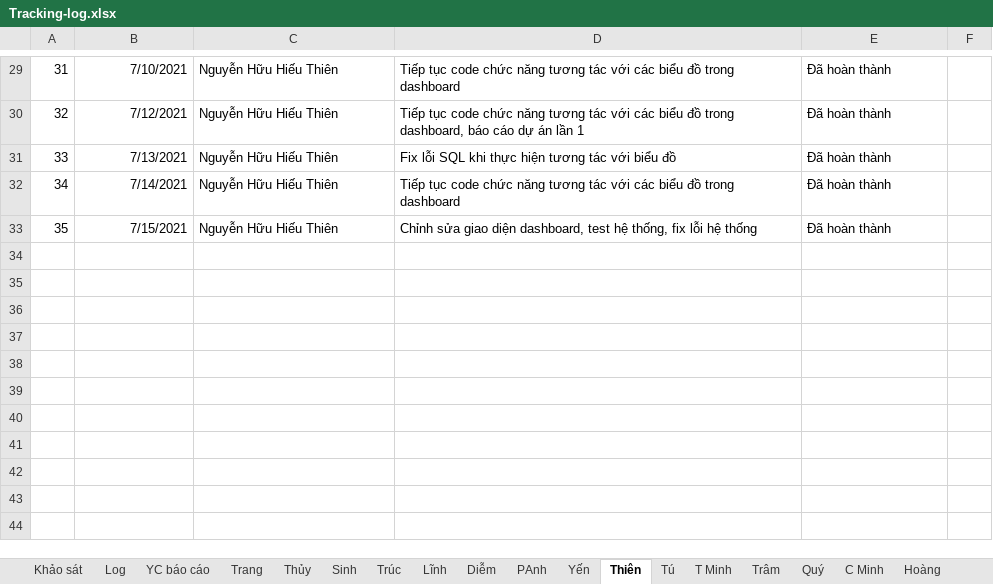
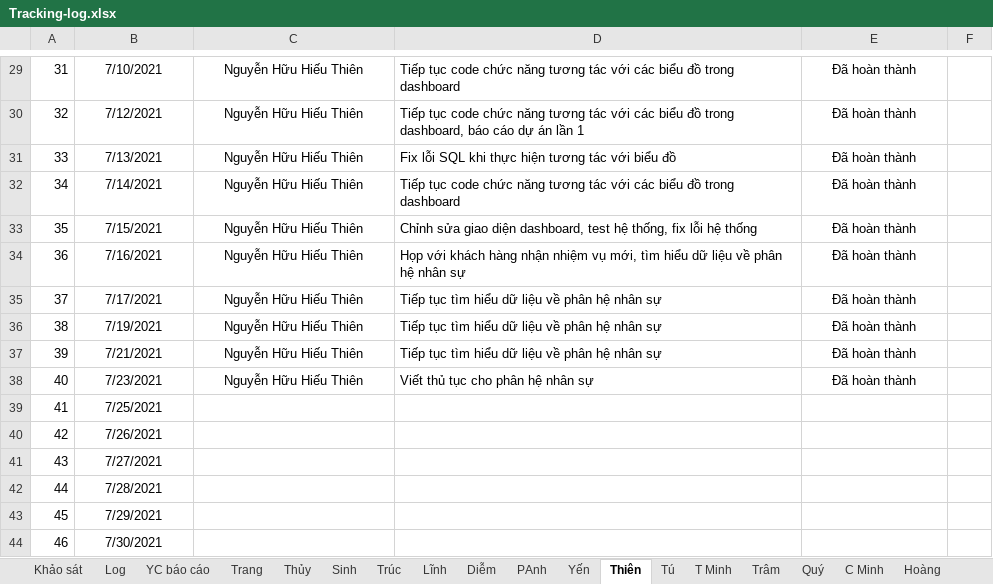
Before and after one commit to nhamct/TTNN44K, an Excel workbook: Tracking-log.xlsx, sheet Thiên, drawn as a sheet; only a part is shown, gaps mark what is left out; values as stored, in another font and other column widths than the file's, no borders; table styles not drawn; the diff covers the shown part only; the diff names each change by its address in the sheet, - before the commit and + after, or states it on an @@ line.

```diff
--- a/Tracking-log.xlsx (sheet Thiên)
+++ b/Tracking-log.xlsx (sheet Thiên)
-B29:B33 alignment: right
+B29:B33 alignment: center
-C29:C33 alignment: left
+C29:C33 alignment: center
-E29:E33 alignment: left
+E29:E33 alignment: center
+row 34: 36 | 7/16/2021 | Nguyễn Hữu Hiếu Thiên | Họp với khách hàng nhận nhiệm vụ mới, tìm hiểu dữ liệu về phân hệ nhân sự | Đã hoàn thành
+row 35: 37 | 7/17/2021 | Nguyễn Hữu Hiếu Thiên | Tiếp tục tìm hiểu dữ liệu về phân hệ nhân sự | Đã hoàn thành
+row 36: 38 | 7/19/2021 | Nguyễn Hữu Hiếu Thiên | Tiếp tục tìm hiểu dữ liệu về phân hệ nhân sự | Đã hoàn thành
+row 37: 39 | 7/21/2021 | Nguyễn Hữu Hiếu Thiên | Tiếp tục tìm hiểu dữ liệu về phân hệ nhân sự | Đã hoàn thành
+row 38: 40 | 7/23/2021 | Nguyễn Hữu Hiếu Thiên | Viết thủ tục cho phân hệ nhân sự | Đã hoàn thành
+row 39: 41 | 7/25/2021
+row 40: 42 | 7/26/2021
+row 41: 43 | 7/27/2021
+row 42: 44 | 7/28/2021
+row 43: 45 | 7/29/2021
+row 44: 46 | 7/30/2021
```
Also changed, not shown: cell formats elsewhere in this sheet, sheet Thủy, 2 other files.
